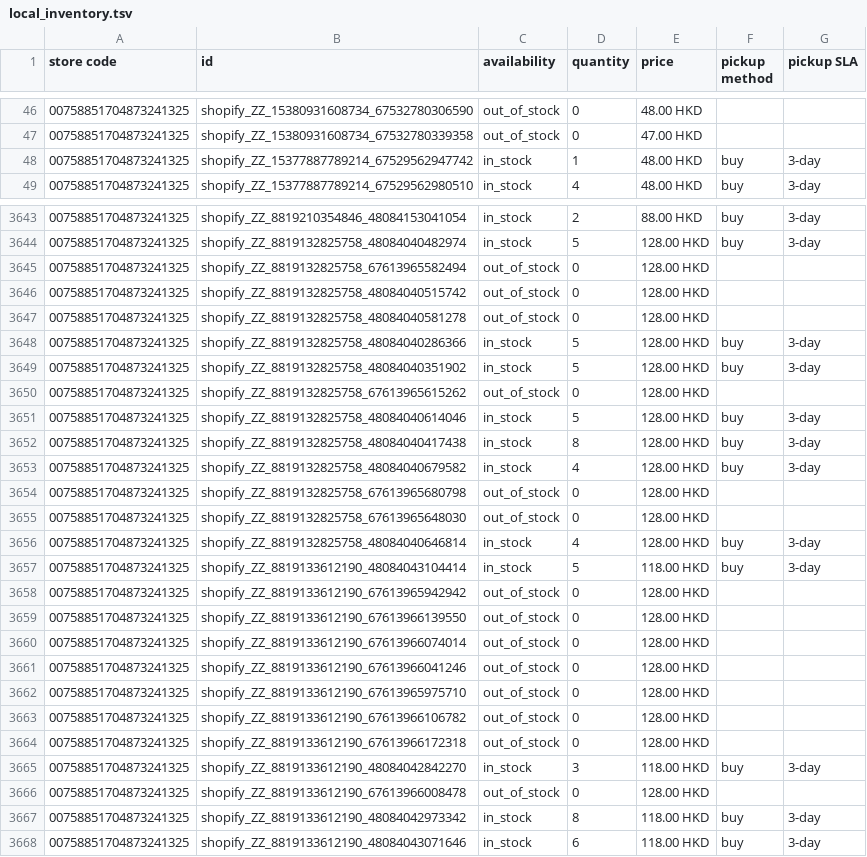
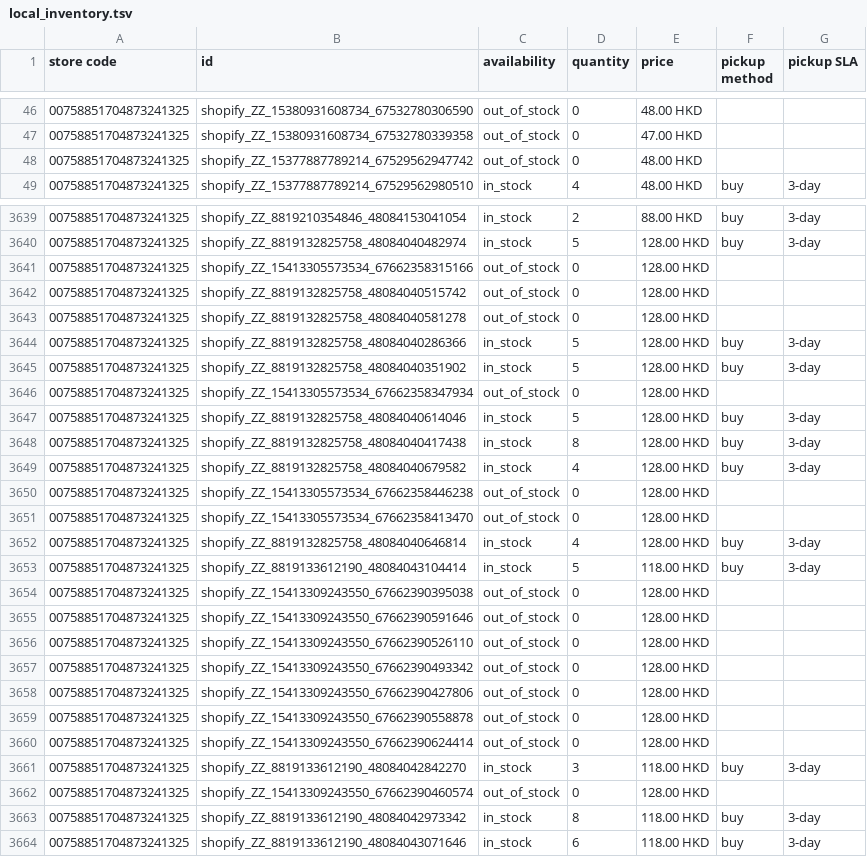
Before and after one commit to edberli/ouji-website, a TSV file: data/local_inventory.tsv, drawn as a sheet; only a part is shown, gaps mark what is left out; the diff covers the shown part only.

```diff
--- a/data/local_inventory.tsv
+++ b/data/local_inventory.tsv
@@ -47,3 +47,3 @@ store code	id	availability	quantity	price	pickup method	pickup SLA
 00758851704873241325	shopify_ZZ_15380931608734_67532780339358	out_of_stock	0	47.00 HKD		
-00758851704873241325	shopify_ZZ_15377887789214_67529562947742	in_stock	1	48.00 HKD	buy	3-day
+00758851704873241325	shopify_ZZ_15377887789214_67529562947742	out_of_stock	0	48.00 HKD		
 00758851704873241325	shopify_ZZ_15377887789214_67529562980510	in_stock	4	48.00 HKD	buy	3-day
@@ -3644,3 +3640,3 @@ store code	id	availability	quantity	price	pickup method	pickup SLA
 00758851704873241325	shopify_ZZ_8819132825758_48084040482974	in_stock	5	128.00 HKD	buy	3-day
-00758851704873241325	shopify_ZZ_8819132825758_67613965582494	out_of_stock	0	128.00 HKD		
+00758851704873241325	shopify_ZZ_15413305573534_67662358315166	out_of_stock	0	128.00 HKD		
 00758851704873241325	shopify_ZZ_8819132825758_48084040515742	out_of_stock	0	128.00 HKD		
@@ -3649,3 +3645,3 @@ store code	id	availability	quantity	price	pickup method	pickup SLA
 00758851704873241325	shopify_ZZ_8819132825758_48084040351902	in_stock	5	128.00 HKD	buy	3-day
-00758851704873241325	shopify_ZZ_8819132825758_67613965615262	out_of_stock	0	128.00 HKD		
+00758851704873241325	shopify_ZZ_15413305573534_67662358347934	out_of_stock	0	128.00 HKD		
 00758851704873241325	shopify_ZZ_8819132825758_48084040614046	in_stock	5	128.00 HKD	buy	3-day
@@ -3653,15 +3649,15 @@ store code	id	availability	quantity	price	pickup method	pickup SLA
 00758851704873241325	shopify_ZZ_8819132825758_48084040679582	in_stock	4	128.00 HKD	buy	3-day
-00758851704873241325	shopify_ZZ_8819132825758_67613965680798	out_of_stock	0	128.00 HKD		
-00758851704873241325	shopify_ZZ_8819132825758_67613965648030	out_of_stock	0	128.00 HKD		
+00758851704873241325	shopify_ZZ_15413305573534_67662358446238	out_of_stock	0	128.00 HKD		
+00758851704873241325	shopify_ZZ_15413305573534_67662358413470	out_of_stock	0	128.00 HKD		
 00758851704873241325	shopify_ZZ_8819132825758_48084040646814	in_stock	4	128.00 HKD	buy	3-day
 00758851704873241325	shopify_ZZ_8819133612190_48084043104414	in_stock	5	118.00 HKD	buy	3-day
-00758851704873241325	shopify_ZZ_8819133612190_67613965942942	out_of_stock	0	128.00 HKD		
-00758851704873241325	shopify_ZZ_8819133612190_67613966139550	out_of_stock	0	128.00 HKD		
-00758851704873241325	shopify_ZZ_8819133612190_67613966074014	out_of_stock	0	128.00 HKD		
-00758851704873241325	shopify_ZZ_8819133612190_67613966041246	out_of_stock	0	128.00 HKD		
-00758851704873241325	shopify_ZZ_8819133612190_67613965975710	out_of_stock	0	128.00 HKD		
-00758851704873241325	shopify_ZZ_8819133612190_67613966106782	out_of_stock	0	128.00 HKD		
-00758851704873241325	shopify_ZZ_8819133612190_67613966172318	out_of_stock	0	128.00 HKD		
+00758851704873241325	shopify_ZZ_15413309243550_67662390395038	out_of_stock	0	128.00 HKD		
+00758851704873241325	shopify_ZZ_15413309243550_67662390591646	out_of_stock	0	128.00 HKD		
+00758851704873241325	shopify_ZZ_15413309243550_67662390526110	out_of_stock	0	128.00 HKD		
+00758851704873241325	shopify_ZZ_15413309243550_67662390493342	out_of_stock	0	128.00 HKD		
+00758851704873241325	shopify_ZZ_15413309243550_67662390427806	out_of_stock	0	128.00 HKD		
+00758851704873241325	shopify_ZZ_15413309243550_67662390558878	out_of_stock	0	128.00 HKD		
+00758851704873241325	shopify_ZZ_15413309243550_67662390624414	out_of_stock	0	128.00 HKD		
 00758851704873241325	shopify_ZZ_8819133612190_48084042842270	in_stock	3	118.00 HKD	buy	3-day
-00758851704873241325	shopify_ZZ_8819133612190_67613966008478	out_of_stock	0	128.00 HKD		
+00758851704873241325	shopify_ZZ_15413309243550_67662390460574	out_of_stock	0	128.00 HKD		
 00758851704873241325	shopify_ZZ_8819133612190_48084042973342	in_stock	8	118.00 HKD	buy	3-day
```
Also changed, not shown: 10 removed rows and 20 edited cells elsewhere in this file.
